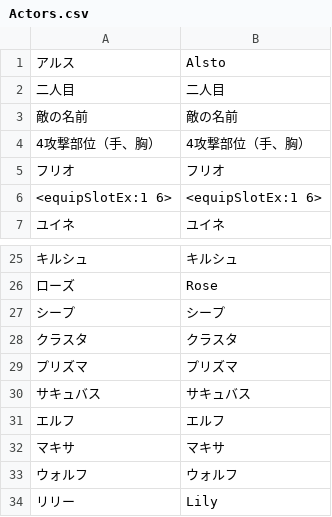
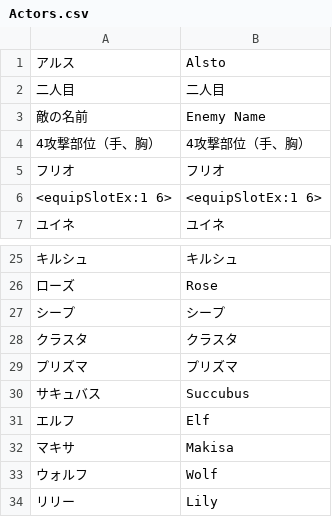
Before and after one commit to Giratena/Captured-Als-To-Romeria-Translation, a CSV file: Translation Script/Actors.csv, drawn as a sheet; only a part is shown, gaps mark what is left out.

Commit message:
Small scriot translations to Actors

```diff
--- a/Translation Script/Actors.csv
+++ b/Translation Script/Actors.csv
@@ -2,3 +2,3 @@
 "二人目","二人目"
-"敵の名前","敵の名前"
+"敵の名前","Enemy Name"
 "4攻撃部位（手、胸）","4攻撃部位（手、胸）"
@@ -29,6 +29,6 @@
 "プリズマ","プリズマ"
-"サキュバス","サキュバス"
-"エルフ","エルフ"
-"マキサ","マキサ"
-"ウォルフ","ウォルフ"
+"サキュバス","Succubus"
+"エルフ","Elf"
+"マキサ","Makisa"
+"ウォルフ","Wolf"
 "リリー","Lily"
```
